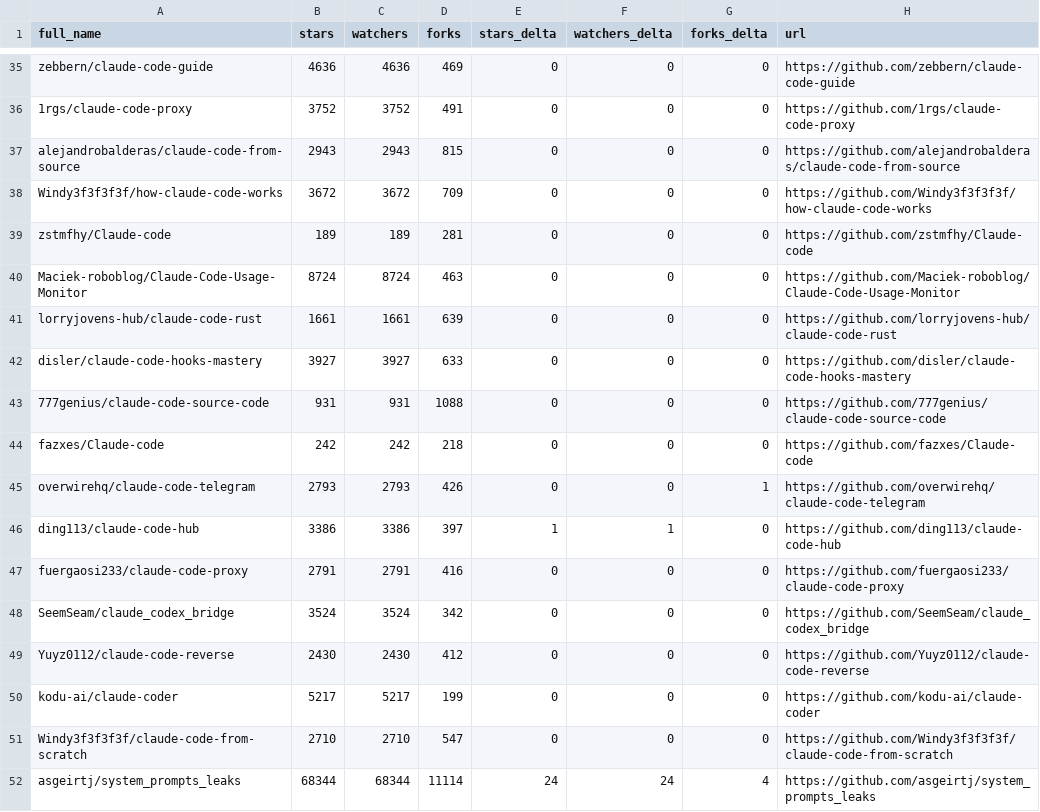
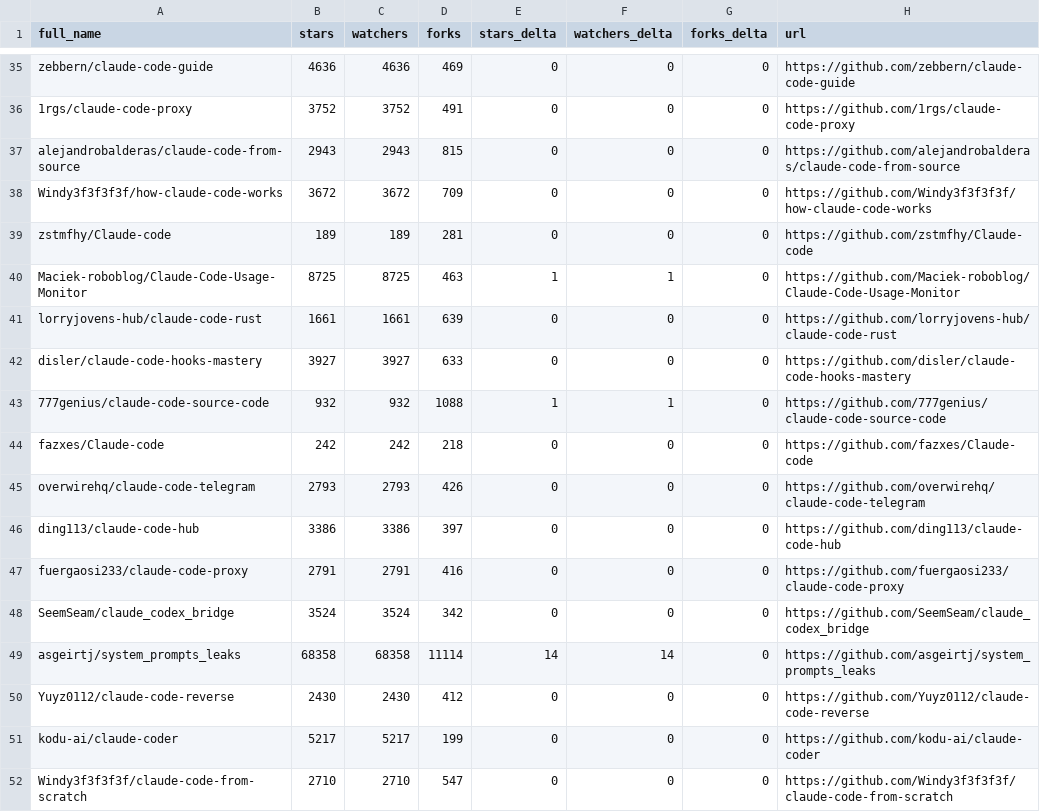
Before and after one commit to kantorcodes/awesome-claude-code, a CSV file: data/repo-ticker.csv, drawn as a sheet; only a part is shown, gaps mark what is left out; the diff covers the shown part only.

```diff
--- a/data/repo-ticker.csv
+++ b/data/repo-ticker.csv
@@ -39,11 +39,12 @@ Windy3f3f3f3f/how-claude-code-works,3672,3672,709,0,0,0,https://github.com/Windy
 zstmfhy/Claude-code,189,189,281,0,0,0,https://github.com/zstmfhy/Claude-code
-Maciek-roboblog/Claude-Code-Usage-Monitor,8724,8724,463,0,0,0,https://github.com/Maciek-roboblog/Claude-Code-Usage-Monitor
+Maciek-roboblog/Claude-Code-Usage-Monitor,8725,8725,463,1,1,0,https://github.com/Maciek-roboblog/Claude-Code-Usage-Monitor
 lorryjovens-hub/claude-code-rust,1661,1661,639,0,0,0,https://github.com/lorryjovens-hub/claude-code-rust
 disler/claude-code-hooks-mastery,3927,3927,633,0,0,0,https://github.com/disler/claude-code-hooks-mastery
-777genius/claude-code-source-code,931,931,1088,0,0,0,https://github.com/777genius/claude-code-source-code
+777genius/claude-code-source-code,932,932,1088,1,1,0,https://github.com/777genius/claude-code-source-code
 fazxes/Claude-code,242,242,218,0,0,0,https://github.com/fazxes/Claude-code
-overwirehq/claude-code-telegram,2793,2793,426,0,0,1,https://github.com/overwirehq/claude-code-telegram
-ding113/claude-code-hub,3386,3386,397,1,1,0,https://github.com/ding113/claude-code-hub
+overwirehq/claude-code-telegram,2793,2793,426,0,0,0,https://github.com/overwirehq/claude-code-telegram
+ding113/claude-code-hub,3386,3386,397,0,0,0,https://github.com/ding113/claude-code-hub
 fuergaosi233/claude-code-proxy,2791,2791,416,0,0,0,https://github.com/fuergaosi233/claude-code-proxy
 SeemSeam/claude_codex_bridge,3524,3524,342,0,0,0,https://github.com/SeemSeam/claude_codex_bridge
+asgeirtj/system_prompts_leaks,68358,68358,11114,14,14,0,https://github.com/asgeirtj/system_prompts_leaks
 Yuyz0112/claude-code-reverse,2430,2430,412,0,0,0,https://github.com/Yuyz0112/claude-code-reverse
@@ -51,2 +52 @@ kodu-ai/claude-coder,5217,5217,199,0,0,0,https://github.com/kodu-ai/claude-coder
 Windy3f3f3f3f/claude-code-from-scratch,2710,2710,547,0,0,0,https://github.com/Windy3f3f3f3f/claude-code-from-scratch
-asgeirtj/system_prompts_leaks,68344,68344,11114,24,24,4,https://github.com/asgeirtj/system_prompts_leaks
```
Also changed, not shown: 3 added rows, 3 removed rows, 1 moved row and 115 edited cells elsewhere in this file, 2 other files.
